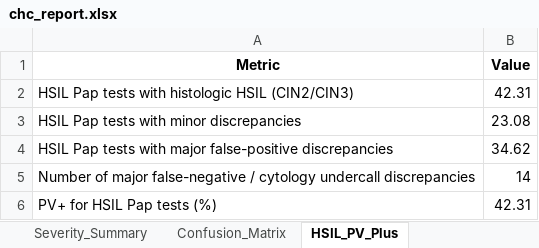
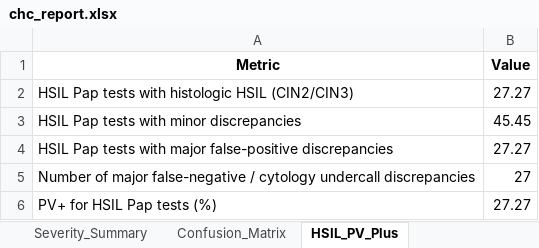
Before and after one commit to solomoneluanu/chc-qa-pipeline, an Excel workbook: data/output-data/chc_report.xlsx, sheet HSIL_PV_Plus, drawn as a sheet; values as stored, in another font and other column widths than the file's, no borders; the diff names each change by its address in the sheet, - before the commit and + after, or states it on an @@ line.

```diff
--- a/data/output-data/chc_report.xlsx (sheet HSIL_PV_Plus)
+++ b/data/output-data/chc_report.xlsx (sheet HSIL_PV_Plus)
-B2 (Value): 42.31
+B2 (Value): 27.27
-B3 (Value): 23.08
+B3 (Value): 45.45
-B4 (Value): 34.62
+B4 (Value): 27.27
-B5 (Value): 14
+B5 (Value): 27
-B6 (Value): 42.31
+B6 (Value): 27.27
```
Also changed, not shown: sheet Classified_Cases, sheet Confusion_Matrix, sheet Subtype_Summary, sheet Direction_Summary, sheet Severity_Summary, sheet Concordance_Summary, data/output-data/unmatched_cases.xlsx, 8 other files.
